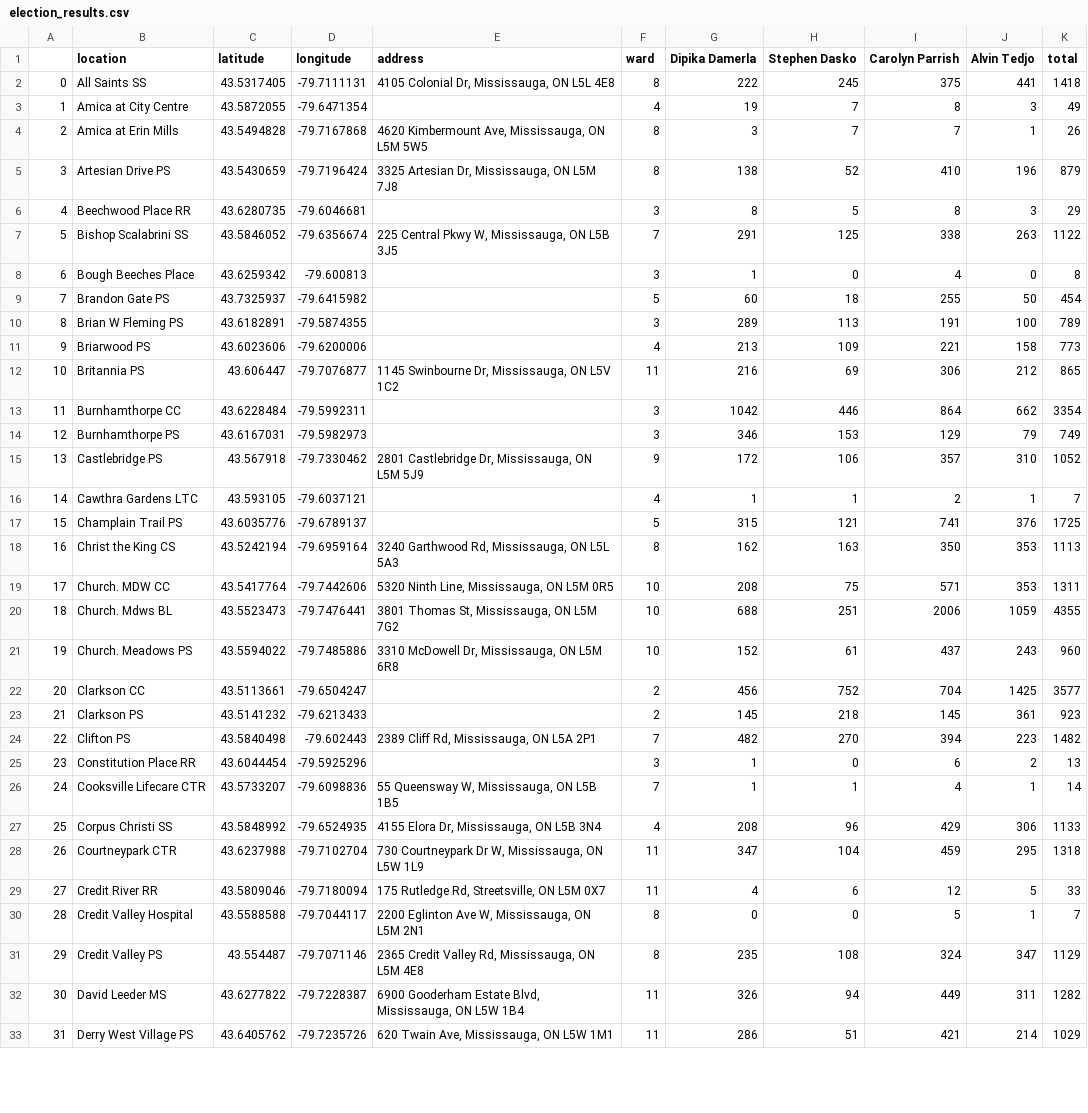
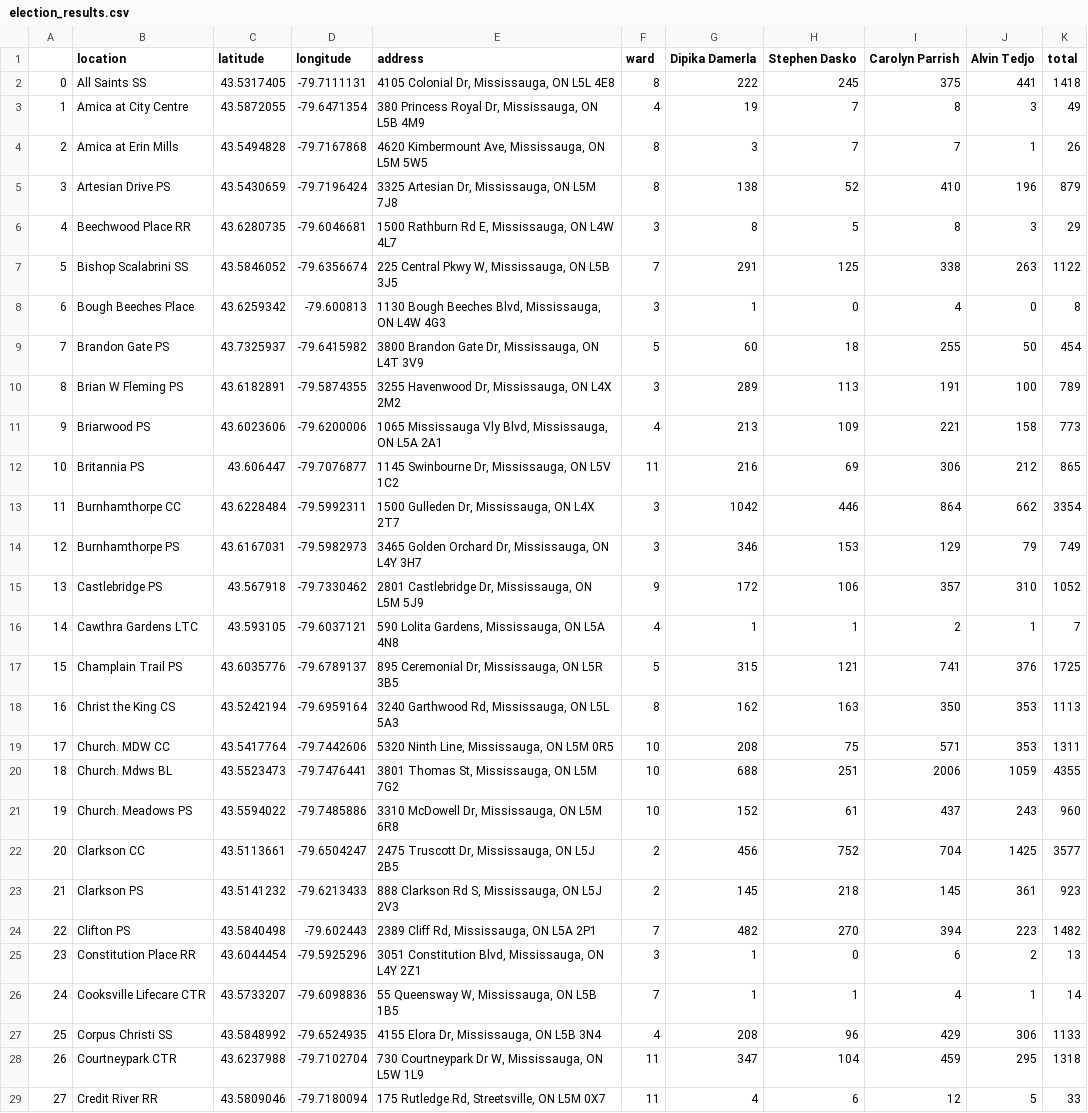
Before and after one commit to jsreid13/2024-Mississauga-By-Election-Polling-Results, a CSV file: output/election_results.csv, drawn as a sheet; only a part is shown; the shorter side is filled out with more unchanged rows; the diff covers the shown part only.

```diff
--- a/output/election_results.csv
+++ b/output/election_results.csv
@@ -2,17 +2,17 @@
 0,All Saints SS,43.5317405,-79.7111131,"4105 Colonial Dr, Mississauga, ON L5L 4E8",8,222,245,375,441,1418
-1,Amica at City Centre,43.5872055,-79.6471354,,4,19,7,8,3,49
+1,Amica at City Centre,43.5872055,-79.6471354,"380 Princess Royal Dr, Mississauga, ON L5B 4M9",4,19,7,8,3,49
 2,Amica at Erin Mills,43.5494828,-79.7167868,"4620 Kimbermount Ave, Mississauga, ON L5M 5W5",8,3,7,7,1,26
 3,Artesian Drive PS,43.5430659,-79.7196424,"3325 Artesian Dr, Mississauga, ON L5M 7J8",8,138,52,410,196,879
-4,Beechwood Place RR,43.6280735,-79.6046681,,3,8,5,8,3,29
+4,Beechwood Place RR,43.6280735,-79.6046681,"1500 Rathburn Rd E, Mississauga, ON L4W 4L7",3,8,5,8,3,29
 5,Bishop Scalabrini SS,43.5846052,-79.6356674,"225 Central Pkwy W, Mississauga, ON L5B 3J5",7,291,125,338,263,1122
-6,Bough Beeches Place,43.6259342,-79.600813,,3,1,0,4,0,8
-7,Brandon Gate PS,43.7325937,-79.6415982,,5,60,18,255,50,454
-8,Brian W Fleming PS,43.6182891,-79.5874355,,3,289,113,191,100,789
-9,Briarwood PS,43.6023606,-79.6200006,,4,213,109,221,158,773
+6,Bough Beeches Place,43.6259342,-79.600813,"1130 Bough Beeches Blvd, Mississauga, ON L4W 4G3",3,1,0,4,0,8
+7,Brandon Gate PS,43.7325937,-79.6415982,"3800 Brandon Gate Dr, Mississauga, ON L4T 3V9",5,60,18,255,50,454
+8,Brian W Fleming PS,43.6182891,-79.5874355,"3255 Havenwood Dr, Mississauga, ON L4X 2M2",3,289,113,191,100,789
+9,Briarwood PS,43.6023606,-79.6200006,"1065 Mississauga Vly Blvd, Mississauga, ON L5A 2A1",4,213,109,221,158,773
 10,Britannia PS,43.606447,-79.7076877,"1145 Swinbourne Dr, Mississauga, ON L5V 1C2",11,216,69,306,212,865
-11,Burnhamthorpe CC,43.6228484,-79.5992311,,3,1042,446,864,662,3354
-12,Burnhamthorpe PS,43.6167031,-79.5982973,,3,346,153,129,79,749
+11,Burnhamthorpe CC,43.6228484,-79.5992311,"1500 Gulleden Dr, Mississauga, ON L4X 2T7",3,1042,446,864,662,3354
+12,Burnhamthorpe PS,43.6167031,-79.5982973,"3465 Golden Orchard Dr, Mississauga, ON L4Y 3H7",3,346,153,129,79,749
 13,Castlebridge PS,43.567918,-79.7330462,"2801 Castlebridge Dr, Mississauga, ON L5M 5J9",9,172,106,357,310,1052
-14,Cawthra Gardens LTC,43.593105,-79.6037121,,4,1,1,2,1,7
-15,Champlain Trail PS,43.6035776,-79.6789137,,5,315,121,741,376,1725
+14,Cawthra Gardens LTC,43.593105,-79.6037121,"590 Lolita Gardens, Mississauga, ON L5A 4N8",4,1,1,2,1,7
+15,Champlain Trail PS,43.6035776,-79.6789137,"895 Ceremonial Dr, Mississauga, ON L5R 3B5",5,315,121,741,376,1725
 16,Christ the King CS,43.5242194,-79.6959164,"3240 Garthwood Rd, Mississauga, ON L5L 5A3",8,162,163,350,353,1113
@@ -21,6 +21,6 @@
 19,Church. Meadows PS,43.5594022,-79.7485886,"3310 McDowell Dr, Mississauga, ON L5M 6R8",10,152,61,437,243,960
-20,Clarkson CC,43.5113661,-79.6504247,,2,456,752,704,1425,3577
-21,Clarkson PS,43.5141232,-79.6213433,,2,145,218,145,361,923
+20,Clarkson CC,43.5113661,-79.6504247,"2475 Truscott Dr, Mississauga, ON L5J 2B5",2,456,752,704,1425,3577
+21,Clarkson PS,43.5141232,-79.6213433,"888 Clarkson Rd S, Mississauga, ON L5J 2V3",2,145,218,145,361,923
 22,Clifton PS,43.5840498,-79.602443,"2389 Cliff Rd, Mississauga, ON L5A 2P1",7,482,270,394,223,1482
-23,Constitution Place RR,43.6044454,-79.5925296,,3,1,0,6,2,13
+23,Constitution Place RR,43.6044454,-79.5925296,"3051 Constitution Blvd, Mississauga, ON L4Y 2Z1",3,1,0,6,2,13
 24,Cooksville Lifecare CTR,43.5733207,-79.6098836,"55 Queensway W, Mississauga, ON L5B 1B5",7,1,1,4,1,14
```
Also changed, not shown: 62 edited cells elsewhere in this file.
